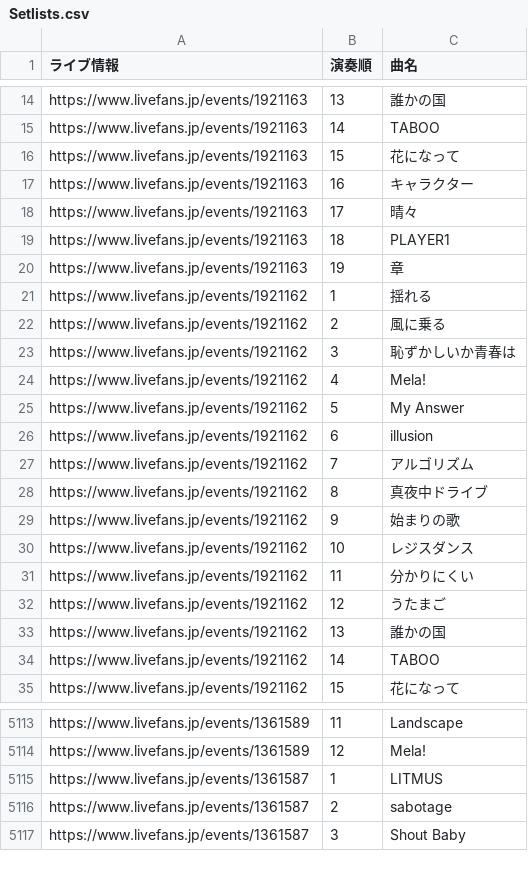
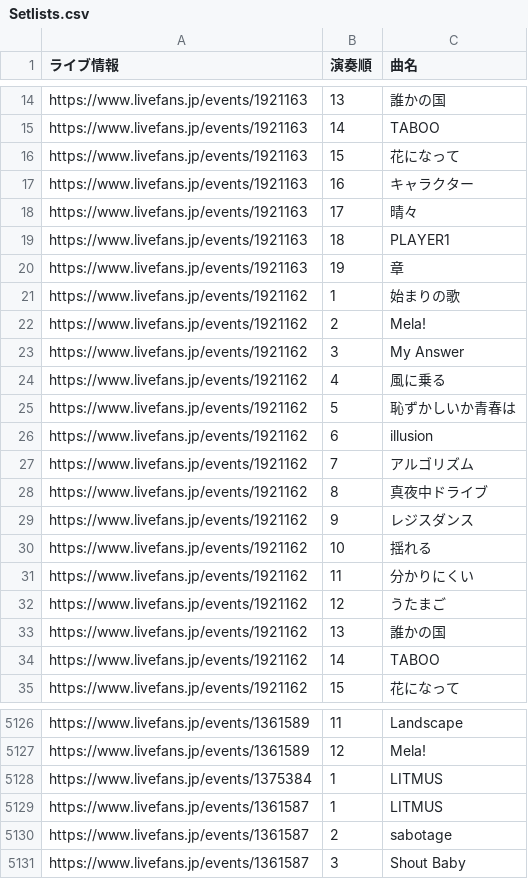
Before and after one commit to Kanato-M/ryokushaka-app, a CSV file: data/Setlists.csv, drawn as a sheet; only a part is shown, gaps mark what is left out; the diff covers the shown part only.

```diff
--- a/data/Setlists.csv
+++ b/data/Setlists.csv
@@ -20,7 +20,7 @@ https://www.livefans.jp/events/1921163,18,PLAYER1
 https://www.livefans.jp/events/1921163,19,章
-https://www.livefans.jp/events/1921162,1,揺れる
-https://www.livefans.jp/events/1921162,2,風に乗る
-https://www.livefans.jp/events/1921162,3,恥ずかしいか青春は
-https://www.livefans.jp/events/1921162,4,Mela!
-https://www.livefans.jp/events/1921162,5,My Answer
+https://www.livefans.jp/events/1921162,1,始まりの歌
+https://www.livefans.jp/events/1921162,2,Mela!
+https://www.livefans.jp/events/1921162,3,My Answer
+https://www.livefans.jp/events/1921162,4,風に乗る
+https://www.livefans.jp/events/1921162,5,恥ずかしいか青春は
 https://www.livefans.jp/events/1921162,6,illusion
@@ -28,4 +28,4 @@ https://www.livefans.jp/events/1921162,7,アルゴリズム
 https://www.livefans.jp/events/1921162,8,真夜中ドライブ
-https://www.livefans.jp/events/1921162,9,始まりの歌
-https://www.livefans.jp/events/1921162,10,レジスダンス
+https://www.livefans.jp/events/1921162,9,レジスダンス
+https://www.livefans.jp/events/1921162,10,揺れる
 https://www.livefans.jp/events/1921162,11,分かりにくい
@@ -5114,2 +5127,3 @@ https://www.livefans.jp/events/1361589,11,Landscape
 https://www.livefans.jp/events/1361589,12,Mela!
+https://www.livefans.jp/events/1375384,1,LITMUS
 https://www.livefans.jp/events/1361587,1,LITMUS
```
Also changed, not shown: 13 added rows and 7 edited cells elsewhere in this file, data/LiveList.csv.
